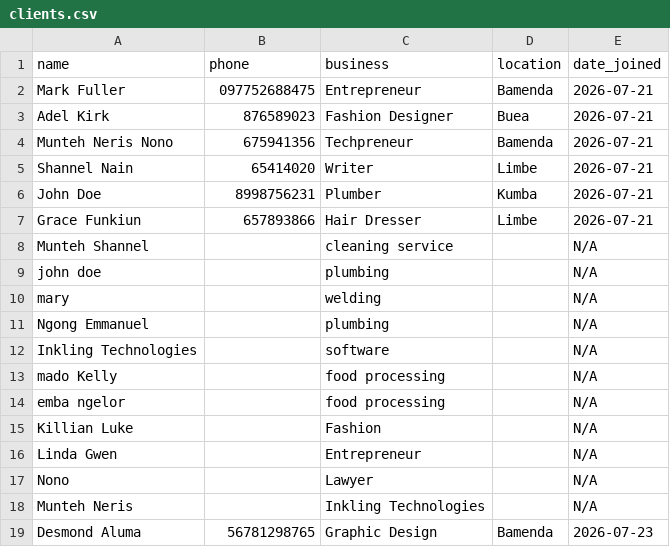
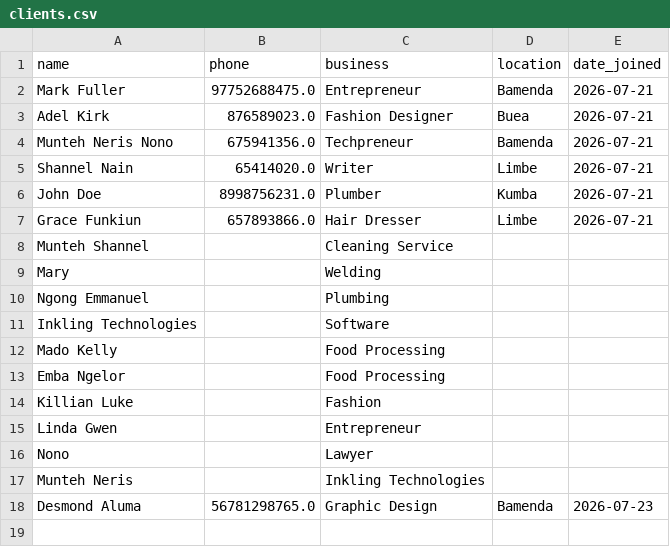
Before and after one commit to Nono237237/client-manager, a CSV file: data/clients.csv, drawn as a sheet.

Commit message:
Day 16 - Pandas intro, data cleaning, duplicates removed

```diff
--- a/data/clients.csv
+++ b/data/clients.csv
@@ -1,19 +1,18 @@
 name,phone,business,location,date_joined
-Mark Fuller,097752688475,Entrepreneur,Bamenda,2026-07-21
-Adel Kirk,876589023,Fashion Designer,Buea,2026-07-21
-Munteh Neris Nono,675941356,Techpreneur,Bamenda,2026-07-21
-Shannel Nain,65414020,Writer,Limbe,2026-07-21
-John Doe,8998756231,Plumber,Kumba,2026-07-21
-Grace Funkiun,657893866,Hair Dresser,Limbe,2026-07-21
-Munteh Shannel,,cleaning service,,N/A
-john doe,,plumbing,,N/A
-mary,,welding,,N/A
-Ngong Emmanuel,,plumbing,,N/A
-Inkling Technologies,,software,,N/A
-mado Kelly,,food processing,,N/A
-emba ngelor,,food processing,,N/A
-Killian Luke,,Fashion,,N/A
-Linda Gwen,,Entrepreneur,,N/A
-Nono,,Lawyer,,N/A
-Munteh Neris,,Inkling Technologies,,N/A
-Desmond Aluma,56781298765,Graphic Design,Bamenda,2026-07-23
+Mark Fuller,97752688475.0,Entrepreneur,Bamenda,2026-07-21
+Adel Kirk,876589023.0,Fashion Designer,Buea,2026-07-21
+Munteh Neris Nono,675941356.0,Techpreneur,Bamenda,2026-07-21
+Shannel Nain,65414020.0,Writer,Limbe,2026-07-21
+John Doe,8998756231.0,Plumber,Kumba,2026-07-21
+Grace Funkiun,657893866.0,Hair Dresser,Limbe,2026-07-21
+Munteh Shannel,,Cleaning Service,,
+Mary,,Welding,,
+Ngong Emmanuel,,Plumbing,,
+Inkling Technologies,,Software,,
+Mado Kelly,,Food Processing,,
+Emba Ngelor,,Food Processing,,
+Killian Luke,,Fashion,,
+Linda Gwen,,Entrepreneur,,
+Nono,,Lawyer,,
+Munteh Neris,,Inkling Technologies,,
+Desmond Aluma,56781298765.0,Graphic Design,Bamenda,2026-07-23
```
Also changed, not shown: 1 other file.
